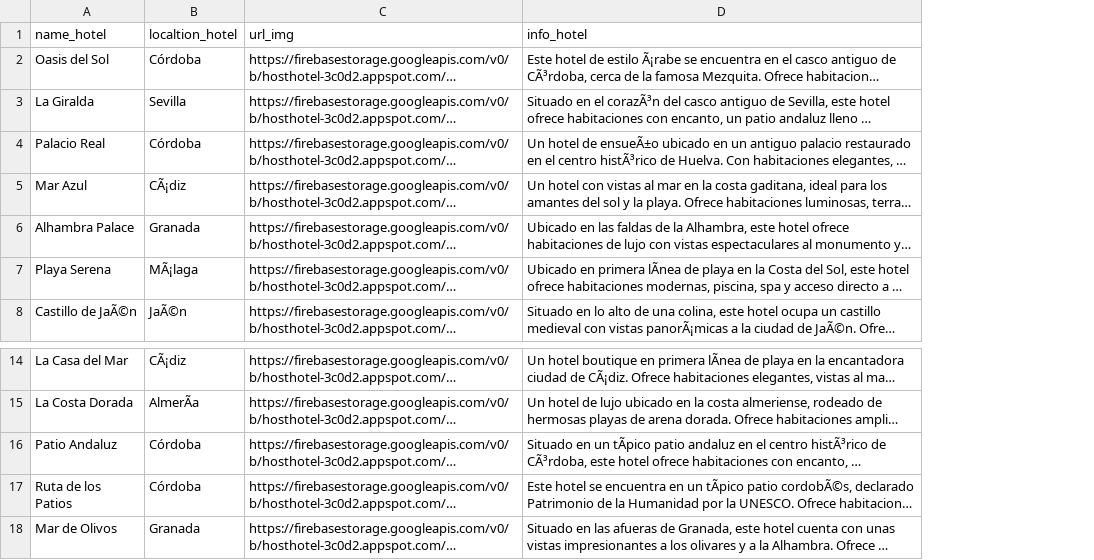
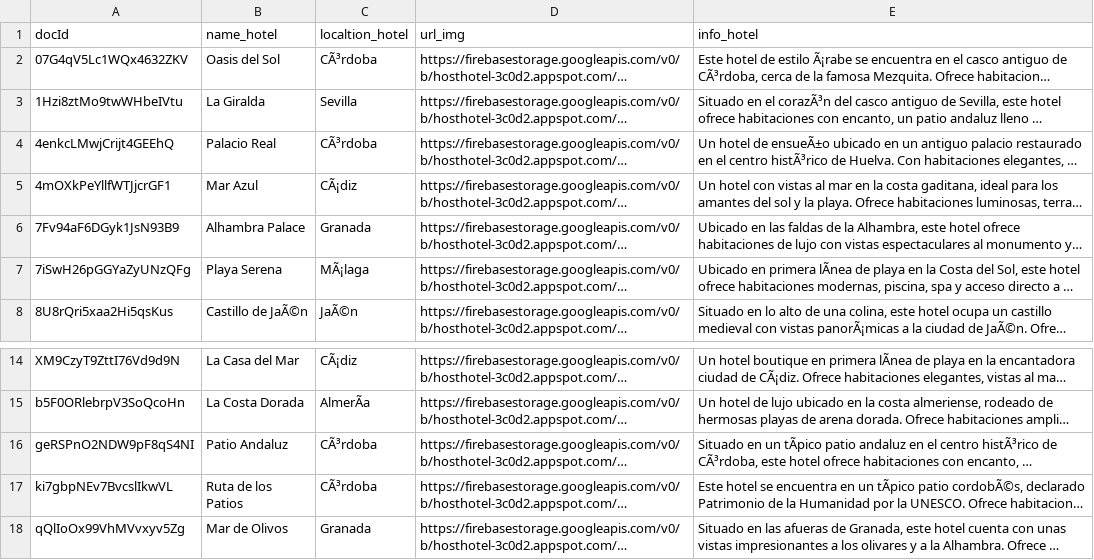
Before and after one commit to AlbertoParraToval/Host_Hotel, a CSV file: src/app/core/python/hoteles.csv, drawn as a sheet; only a part is shown, gaps mark what is left out; long unchanged cells end in …; addresses are those after the commit; the diff names each change by its address in the sheet, - before the commit and + after, or states it on an @@ line.

```diff
--- a/src/app/core/python/hoteles.csv
+++ b/src/app/core/python/hoteles.csv
+column A (docId), rows 2-8: 07G4qV5Lc1WQx4632ZKV | 1Hzi8ztMo9twWHbeIVtu | 4enkcLMwjCrijt4GEEhQ | 4mOXkPeYllfWTJjcrGF1 | 7Fv94aF6DGyk1JsN93B9 | 7iSwH26pGGYaZyUNzQFg | 8U8rQri5xaa2Hi5qsKus; rows 14-18: XM9CzyT9ZttI76Vd9d9N | b5F0ORlebrpV3SoQcoHn | geRSPnO2NDW9pF8qS4NI | ki7gbpNEv7BvcslIkwVL | qQlIoOx99VhMVvxyv5Zg
-C2 (localtion_hotel): Córdoba
+C2 (localtion_hotel): CÃ³rdoba
-C4 (localtion_hotel): Córdoba
+C4 (localtion_hotel): CÃ³rdoba
-C16:C17 (localtion_hotel): Córdoba
+C16:C17 (localtion_hotel): CÃ³rdoba
```
Also changed, not shown: 1 other file.
